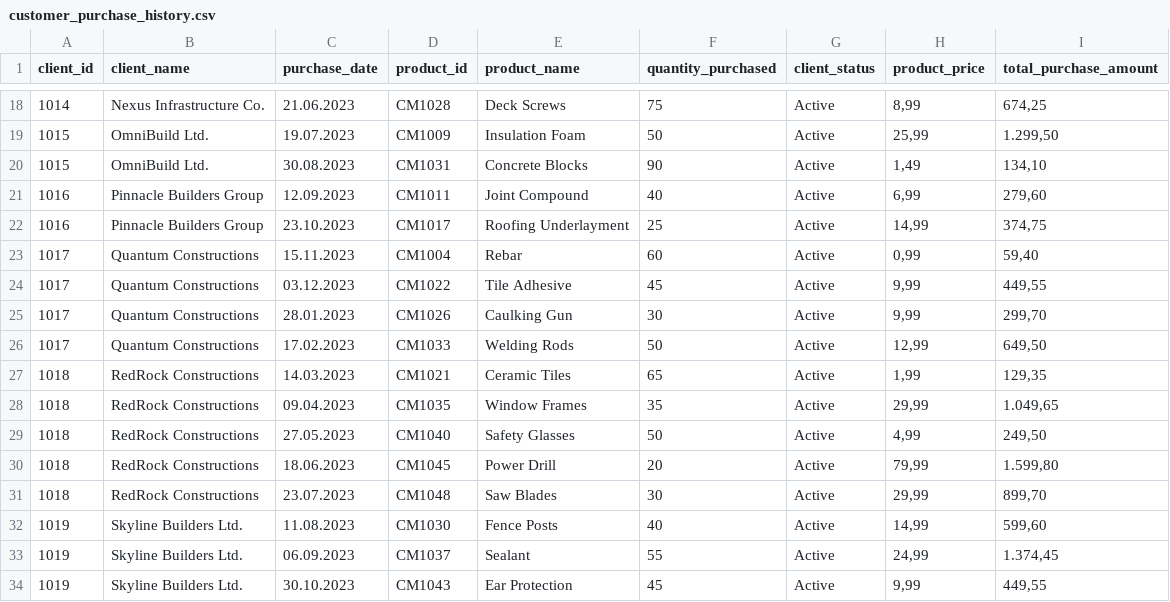
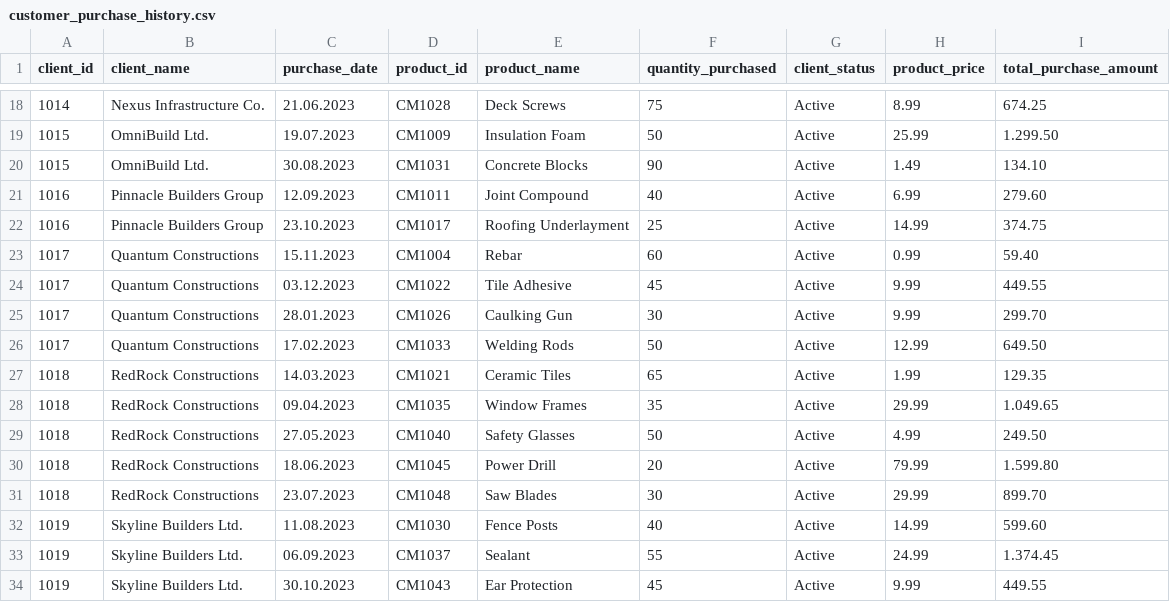
Before and after one commit to rishabhnarang89/data_repo_mock, a CSV file: customer_purchase_history.csv, drawn as a sheet; only a part is shown, gaps mark what is left out; the diff covers the shown part only.

```diff
--- a/customer_purchase_history.csv
+++ b/customer_purchase_history.csv
@@ -18,17 +18,17 @@
-"1014";"Nexus Infrastructure Co.";"21.06.2023";"CM1028";"Deck Screws";"75";"Active";"8,99";"674,25"
-"1015";"OmniBuild Ltd.";"19.07.2023";"CM1009";"Insulation Foam";"50";"Active";"25,99";"1.299,50"
-"1015";"OmniBuild Ltd.";"30.08.2023";"CM1031";"Concrete Blocks";"90";"Active";"1,49";"134,10"
-"1016";"Pinnacle Builders Group";"12.09.2023";"CM1011";"Joint Compound";"40";"Active";"6,99";"279,60"
-"1016";"Pinnacle Builders Group";"23.10.2023";"CM1017";"Roofing Underlayment";"25";"Active";"14,99";"374,75"
-"1017";"Quantum Constructions";"15.11.2023";"CM1004";"Rebar";"60";"Active";"0,99";"59,40"
-"1017";"Quantum Constructions";"03.12.2023";"CM1022";"Tile Adhesive";"45";"Active";"9,99";"449,55"
-"1017";"Quantum Constructions";"28.01.2023";"CM1026";"Caulking Gun";"30";"Active";"9,99";"299,70"
-"1017";"Quantum Constructions";"17.02.2023";"CM1033";"Welding Rods";"50";"Active";"12,99";"649,50"
-"1018";"RedRock Constructions";"14.03.2023";"CM1021";"Ceramic Tiles";"65";"Active";"1,99";"129,35"
-"1018";"RedRock Constructions";"09.04.2023";"CM1035";"Window Frames";"35";"Active";"29,99";"1.049,65"
-"1018";"RedRock Constructions";"27.05.2023";"CM1040";"Safety Glasses";"50";"Active";"4,99";"249,50"
-"1018";"RedRock Constructions";"18.06.2023";"CM1045";"Power Drill";"20";"Active";"79,99";"1.599,80"
-"1018";"RedRock Constructions";"23.07.2023";"CM1048";"Saw Blades";"30";"Active";"29,99";"899,70"
-"1019";"Skyline Builders Ltd.";"11.08.2023";"CM1030";"Fence Posts";"40";"Active";"14,99";"599,60"
-"1019";"Skyline Builders Ltd.";"06.09.2023";"CM1037";"Sealant";"55";"Active";"24,99";"1.374,45"
-"1019";"Skyline Builders Ltd.";"30.10.2023";"CM1043";"Ear Protection";"45";"Active";"9,99";"449,55"
+"1014";"Nexus Infrastructure Co.";"21.06.2023";"CM1028";"Deck Screws";"75";"Active";"8.99";"674.25"
+"1015";"OmniBuild Ltd.";"19.07.2023";"CM1009";"Insulation Foam";"50";"Active";"25.99";"1.299.50"
+"1015";"OmniBuild Ltd.";"30.08.2023";"CM1031";"Concrete Blocks";"90";"Active";"1.49";"134.10"
+"1016";"Pinnacle Builders Group";"12.09.2023";"CM1011";"Joint Compound";"40";"Active";"6.99";"279.60"
+"1016";"Pinnacle Builders Group";"23.10.2023";"CM1017";"Roofing Underlayment";"25";"Active";"14.99";"374.75"
+"1017";"Quantum Constructions";"15.11.2023";"CM1004";"Rebar";"60";"Active";"0.99";"59.40"
+"1017";"Quantum Constructions";"03.12.2023";"CM1022";"Tile Adhesive";"45";"Active";"9.99";"449.55"
+"1017";"Quantum Constructions";"28.01.2023";"CM1026";"Caulking Gun";"30";"Active";"9.99";"299.70"
+"1017";"Quantum Constructions";"17.02.2023";"CM1033";"Welding Rods";"50";"Active";"12.99";"649.50"
+"1018";"RedRock Constructions";"14.03.2023";"CM1021";"Ceramic Tiles";"65";"Active";"1.99";"129.35"
+"1018";"RedRock Constructions";"09.04.2023";"CM1035";"Window Frames";"35";"Active";"29.99";"1.049.65"
+"1018";"RedRock Constructions";"27.05.2023";"CM1040";"Safety Glasses";"50";"Active";"4.99";"249.50"
+"1018";"RedRock Constructions";"18.06.2023";"CM1045";"Power Drill";"20";"Active";"79.99";"1.599.80"
+"1018";"RedRock Constructions";"23.07.2023";"CM1048";"Saw Blades";"30";"Active";"29.99";"899.70"
+"1019";"Skyline Builders Ltd.";"11.08.2023";"CM1030";"Fence Posts";"40";"Active";"14.99";"599.60"
+"1019";"Skyline Builders Ltd.";"06.09.2023";"CM1037";"Sealant";"55";"Active";"24.99";"1.374.45"
+"1019";"Skyline Builders Ltd.";"30.10.2023";"CM1043";"Ear Protection";"45";"Active";"9.99";"449.55"
```
Also changed, not shown: 62 edited cells elsewhere in this file, customer_feedback.csv, customer_info.csv, 1 other file.
